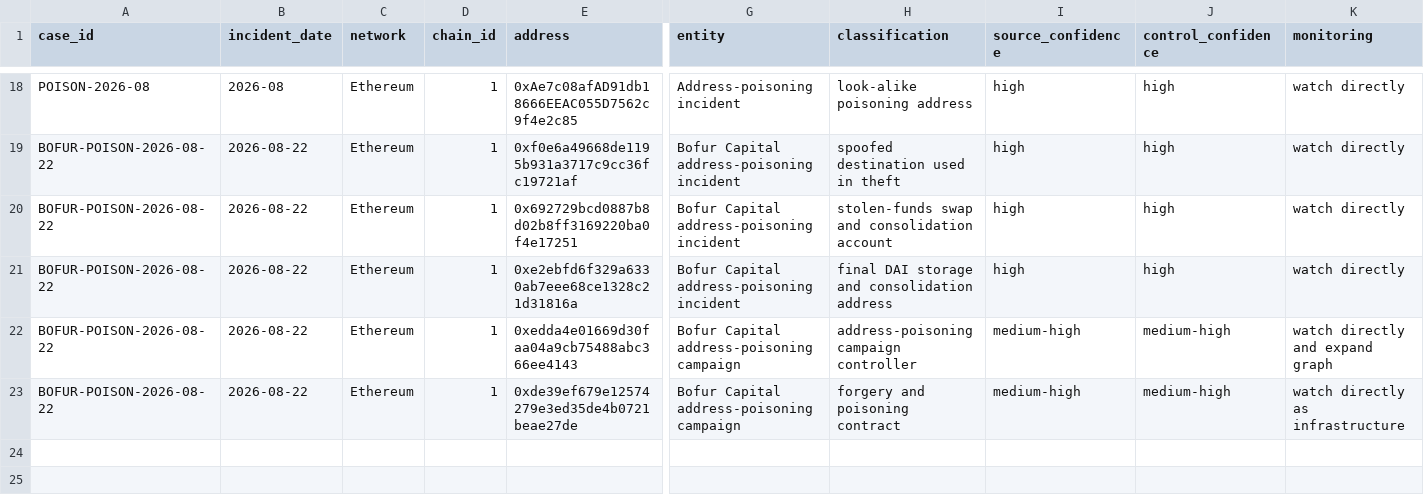
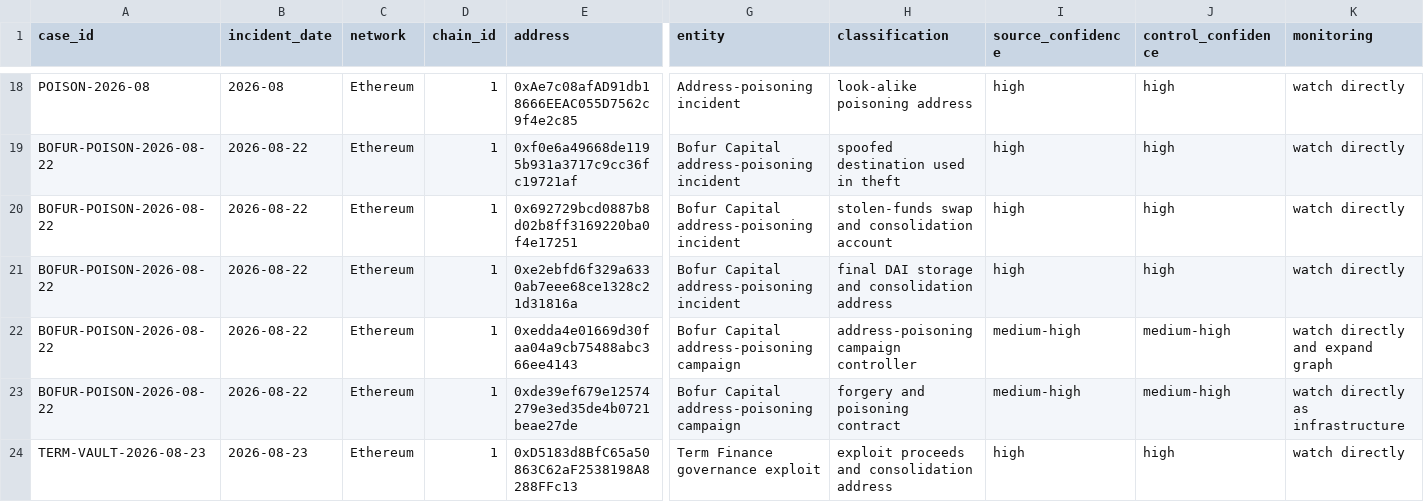
Before and after one commit to ryanshatch/blockchain-analysis-on-threat-actors, a CSV file: Multi-Chain/August-2026-Security-Sweep/addresses.csv, drawn as a sheet; only a part is shown, gaps mark what is left out; rows hold the shown columns only; the diff names each change by its address in the sheet, - before the commit and + after, or states it on an @@ line.

```diff
--- a/Multi-Chain/August-2026-Security-Sweep/addresses.csv
+++ b/Multi-Chain/August-2026-Security-Sweep/addresses.csv
+row 24: TERM-VAULT-2026-08-23 | 2026-08-23 | Ethereum | 1 | 0xD5183d8BfC65a50863C62aF2538198A8288FFc13 | Term Finance governance exploit | exploit proceeds and consolidation address | high | high | watch directly
```
Also changed, not shown: Multi-Chain/August-2026-Security-Sweep/incidents.csv, 4 other files.
